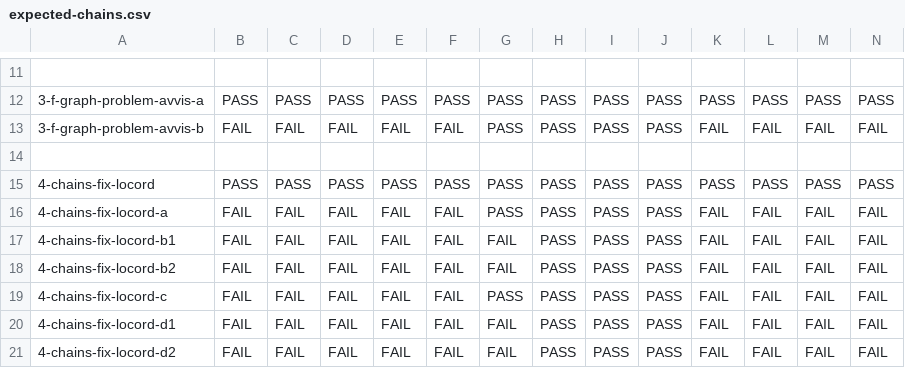
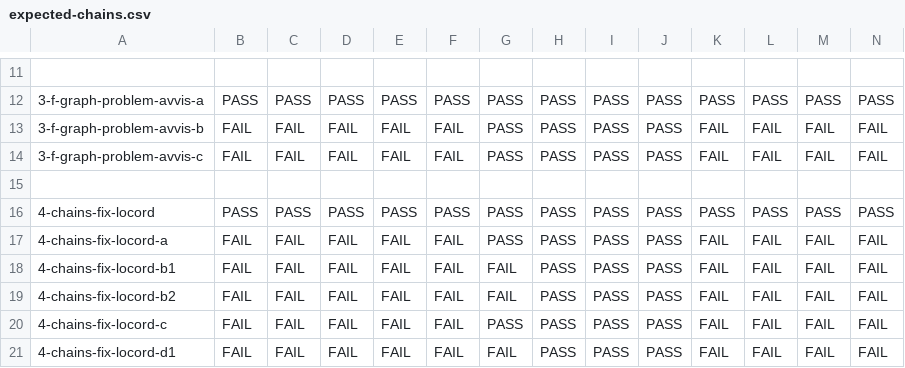
Before and after one commit to JnsGlnr/Dat3M, a CSV file: litmus/VULKAN/pvmm/expected-chains.csv, drawn as a sheet; only a part is shown, gaps mark what is left out; the shorter side is filled out with more unchanged rows; rows hold the shown columns only; the diff names each change by its address in the sheet, - before the commit and + after, or states it on an @@ line.

Commit message:
Problen avvis test variation

```diff
--- a/litmus/VULKAN/pvmm/expected-chains.csv
+++ b/litmus/VULKAN/pvmm/expected-chains.csv
+row 14: 3-f-graph-problem-avvis-c | FAIL | FAIL | FAIL | FAIL | FAIL | PASS | PASS | PASS | PASS | FAIL | FAIL | FAIL | FAIL
```
Also changed, not shown: litmus/VULKAN/pvmm/expected-nochains.csv, 2 other files.
